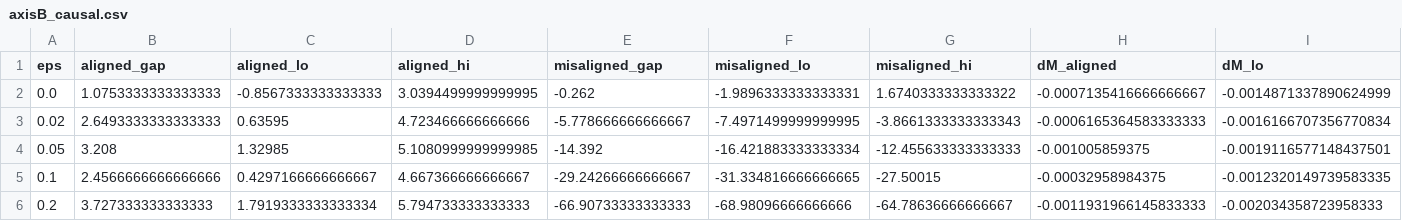
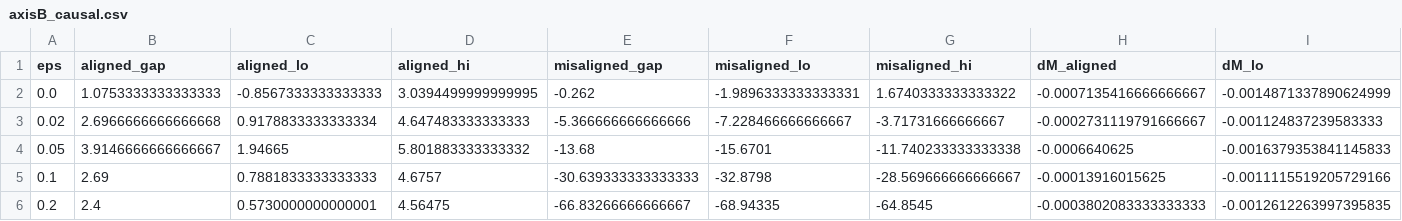
Before and after one commit to kunalb541/Ising, a CSV file: outputs/tables/axisB_causal.csv, drawn as a sheet; only a part is shown; the diff covers the shown part only; the diff names each change by its address in the sheet, - before the commit and + after, or states it on an @@ line.

```diff
--- a/outputs/tables/axisB_causal.csv
+++ b/outputs/tables/axisB_causal.csv
-B3 (aligned_gap): 2.6493333333333333
+B3 (aligned_gap): 2.6966666666666668
-C3 (aligned_lo): 0.63595
+C3 (aligned_lo): 0.9178833333333334
-D3 (aligned_hi): 4.723466666666666
+D3 (aligned_hi): 4.647483333333333
-E3 (misaligned_gap): -5.778666666666667
+E3 (misaligned_gap): -5.366666666666666
-F3 (misaligned_lo): -7.4971499999999995
+F3 (misaligned_lo): -7.228466666666667
-G3 (misaligned_hi): -3.8661333333333343
+G3 (misaligned_hi): -3.71731666666667
-H3 (dM_aligned): -0.0006165364583333333
+H3 (dM_aligned): -0.0002731119791666667
-I3 (dM_lo): -0.0016166707356770834
+I3 (dM_lo): -0.001124837239583333
-B4 (aligned_gap): 3.208
+B4 (aligned_gap): 3.9146666666666667
-C4 (aligned_lo): 1.32985
+C4 (aligned_lo): 1.94665
-D4 (aligned_hi): 5.1080999999999985
+D4 (aligned_hi): 5.801883333333332
-E4 (misaligned_gap): -14.392
+E4 (misaligned_gap): -13.68
-F4 (misaligned_lo): -16.421883333333334
+F4 (misaligned_lo): -15.6701
-G4 (misaligned_hi): -12.455633333333333
+G4 (misaligned_hi): -11.740233333333338
-H4 (dM_aligned): -0.001005859375
+H4 (dM_aligned): -0.0006640625
-I4 (dM_lo): -0.0019116577148437501
+I4 (dM_lo): -0.0016379353841145833
-B5 (aligned_gap): 2.4566666666666666
+B5 (aligned_gap): 2.69
-C5 (aligned_lo): 0.4297166666666667
+C5 (aligned_lo): 0.7881833333333333
-D5 (aligned_hi): 4.667366666666667
+D5 (aligned_hi): 4.6757
-E5 (misaligned_gap): -29.24266666666667
+E5 (misaligned_gap): -30.639333333333333
-F5 (misaligned_lo): -31.334816666666665
+F5 (misaligned_lo): -32.8798
-G5 (misaligned_hi): -27.50015
+G5 (misaligned_hi): -28.569666666666667
-H5 (dM_aligned): -0.00032958984375
+H5 (dM_aligned): -0.00013916015625
-I5 (dM_lo): -0.0012320149739583335
+I5 (dM_lo): -0.0011115519205729166
-B6 (aligned_gap): 3.727333333333333
+B6 (aligned_gap): 2.4
-C6 (aligned_lo): 1.7919333333333334
+C6 (aligned_lo): 0.5730000000000001
-D6 (aligned_hi): 5.794733333333333
+D6 (aligned_hi): 4.56475
-E6 (misaligned_gap): -66.90733333333333
+E6 (misaligned_gap): -66.83266666666667
-F6 (misaligned_lo): -68.98096666666666
+F6 (misaligned_lo): -68.94335
-G6 (misaligned_hi): -64.78636666666667
+G6 (misaligned_hi): -64.8545
-H6 (dM_aligned): -0.0011931966145833333
+H6 (dM_aligned): -0.0003802083333333333
-I6 (dM_lo): -0.002034358723958333
+I6 (dM_lo): -0.0012612263997395835
```
Also changed, not shown: 4 edited cells elsewhere in this file, outputs/tables/axis1_organisms.csv, outputs/tables/axis2_targets.csv, 19 other files.
